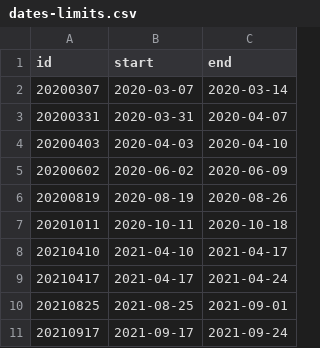
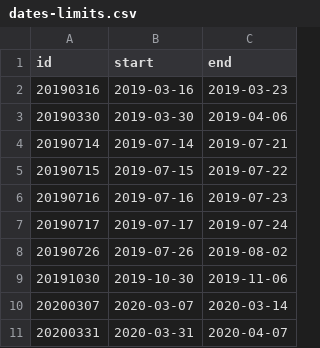
Before and after one commit to daniloceano/erosion-patterns_ES, a CSV file: database/dates-limits.csv, drawn as a sheet; only a part is shown; the shorter side is filled out with more unchanged rows; the diff names each change by its address in the sheet, - before the commit and + after, or states it on an @@ line.

Commit message:
Update: limit to 2019

```diff
--- a/database/dates-limits.csv
+++ b/database/dates-limits.csv
+row 2: 20190316 | 2019-03-16 | 2019-03-23
+row 3: 20190330 | 2019-03-30 | 2019-04-06
+row 4: 20190714 | 2019-07-14 | 2019-07-21
+row 5: 20190715 | 2019-07-15 | 2019-07-22
+row 6: 20190716 | 2019-07-16 | 2019-07-23
+row 7: 20190717 | 2019-07-17 | 2019-07-24
+row 8: 20190726 | 2019-07-26 | 2019-08-02
+row 9: 20191030 | 2019-10-30 | 2019-11-06
```
Also changed, not shown: 1 other file.
